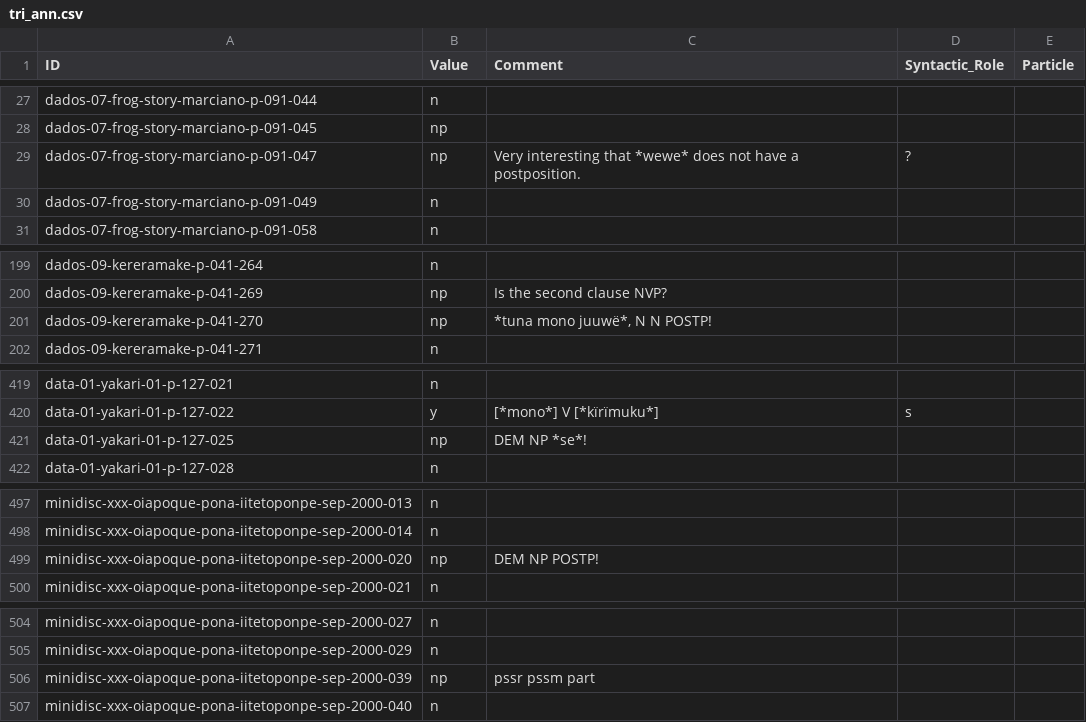
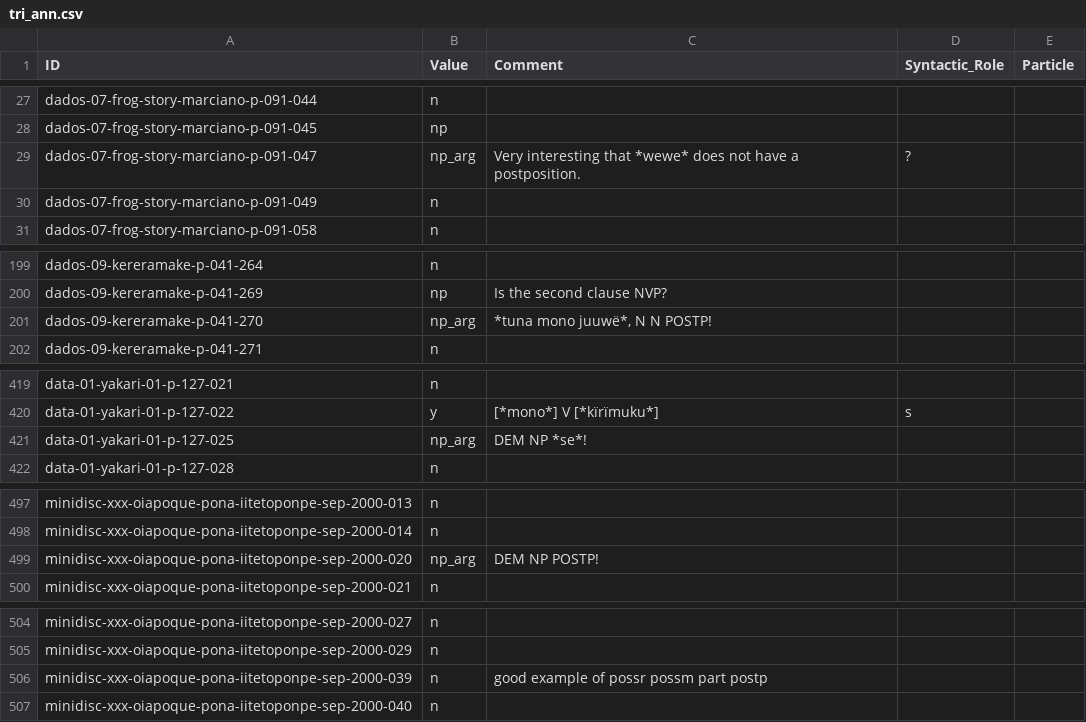
Before and after one commit to fmatter/cariban_nps, a CSV file: data/tri_ann.csv, drawn as a sheet; only a part is shown, gaps mark what is left out.

```diff
--- a/data/tri_ann.csv
+++ b/data/tri_ann.csv
@@ -28,3 +28,3 @@ dados-07-frog-story-marciano-p-091-044,n,,,
 dados-07-frog-story-marciano-p-091-045,np,,,
-dados-07-frog-story-marciano-p-091-047,np,Very interesting that *wewe* does not have a postposition.,?,
+dados-07-frog-story-marciano-p-091-047,np_arg,Very interesting that *wewe* does not have a postposition.,?,
 dados-07-frog-story-marciano-p-091-049,n,,,
@@ -200,3 +200,3 @@ dados-09-kereramake-p-041-264,n,,,
 dados-09-kereramake-p-041-269,np,Is the second clause NVP?,,
-dados-09-kereramake-p-041-270,np,"*tuna mono juuwë*, N N POSTP!",,
+dados-09-kereramake-p-041-270,np_arg,"*tuna mono juuwë*, N N POSTP!",,
 dados-09-kereramake-p-041-271,n,,,
@@ -420,3 +420,3 @@ data-01-yakari-01-p-127-021,n,,,
 data-01-yakari-01-p-127-022,y,[*mono*] V [*kïrïmuku*],s,
-data-01-yakari-01-p-127-025,np,DEM NP *se*!,,
+data-01-yakari-01-p-127-025,np_arg,DEM NP *se*!,,
 data-01-yakari-01-p-127-028,n,,,
@@ -498,3 +498,3 @@ minidisc-xxx-oiapoque-pona-iitetoponpe-sep-2000-013,n,,,
 minidisc-xxx-oiapoque-pona-iitetoponpe-sep-2000-014,n,,,
-minidisc-xxx-oiapoque-pona-iitetoponpe-sep-2000-020,np,DEM NP POSTP!,,
+minidisc-xxx-oiapoque-pona-iitetoponpe-sep-2000-020,np_arg,DEM NP POSTP!,,
 minidisc-xxx-oiapoque-pona-iitetoponpe-sep-2000-021,n,,,
@@ -505,3 +505,3 @@ minidisc-xxx-oiapoque-pona-iitetoponpe-sep-2000-027,n,,,
 minidisc-xxx-oiapoque-pona-iitetoponpe-sep-2000-029,n,,,
-minidisc-xxx-oiapoque-pona-iitetoponpe-sep-2000-039,np,pssr pssm part,,
+minidisc-xxx-oiapoque-pona-iitetoponpe-sep-2000-039,n,good example of possr possm part postp,,
 minidisc-xxx-oiapoque-pona-iitetoponpe-sep-2000-040,n,,,
```
Also changed, not shown: data/cldf/examples.csv, data/hix_ann.csv, 2 other files.
